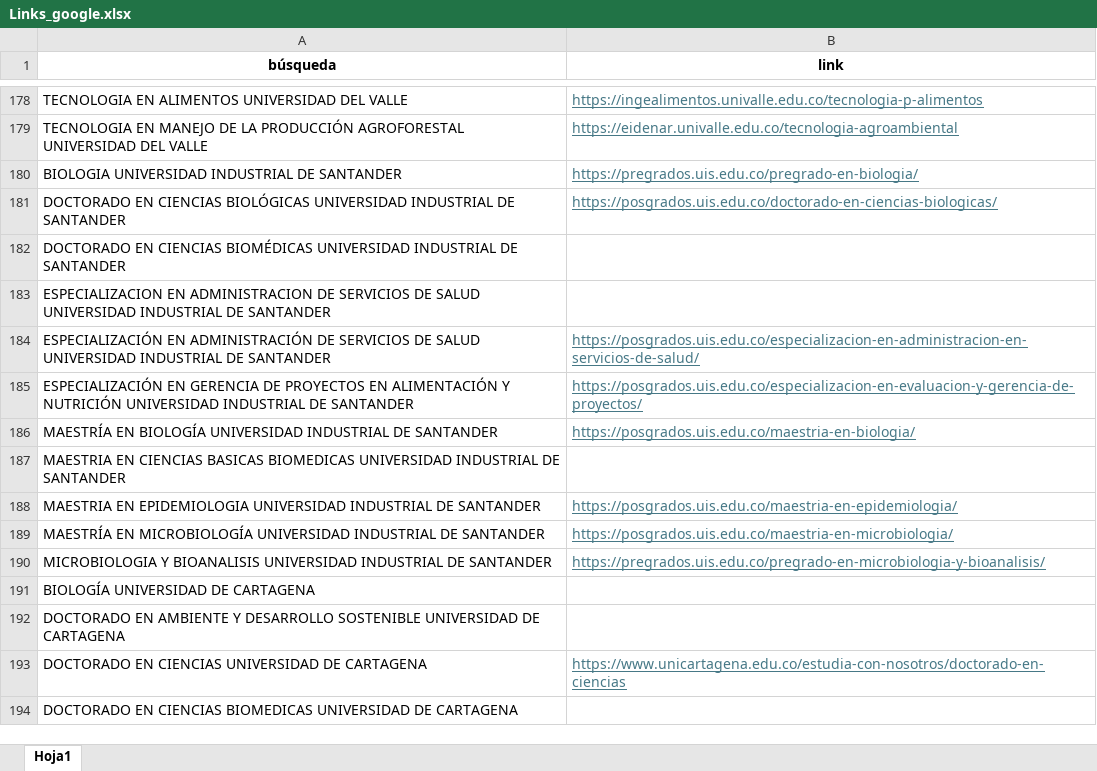
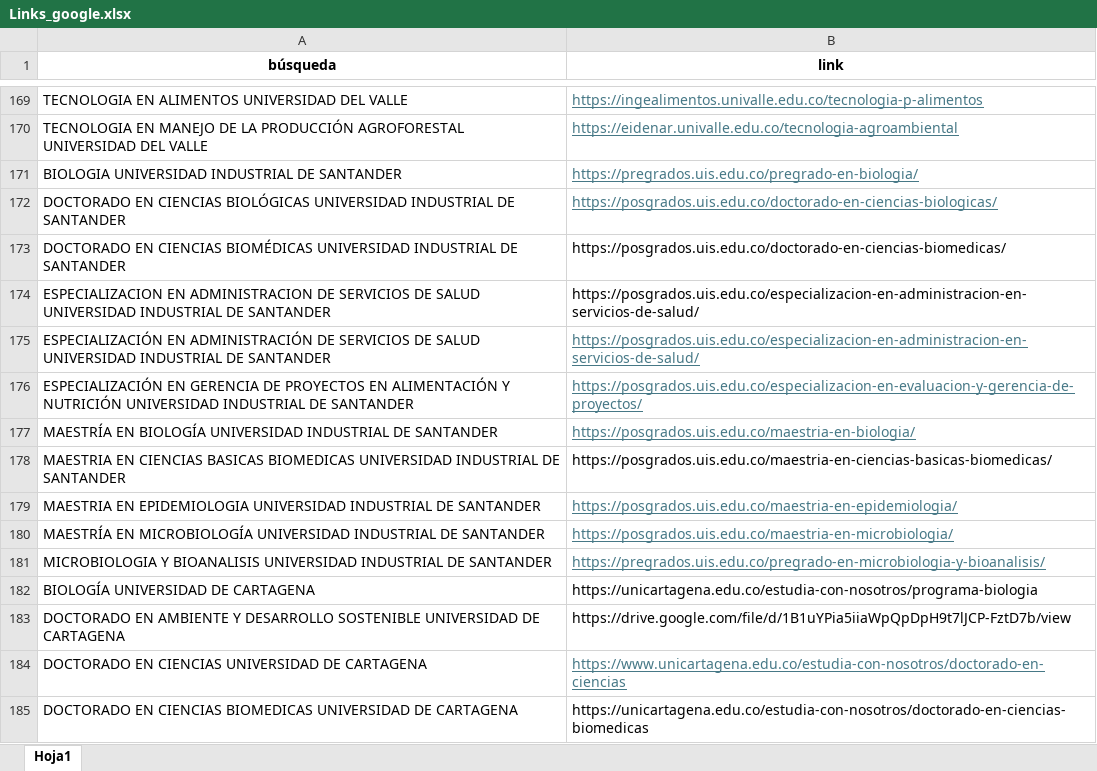
Before and after one commit to estebest/Archivos_sql, an Excel workbook: Links_google.xlsx, sheet Hoja1, drawn as a sheet; only a part is shown, gaps mark what is left out; values as stored, in another font and other column widths than the file's, no borders; conditional formats not drawn; addresses are those after the commit; the diff covers the shown part only; the diff names each change by its address in the sheet, - before the commit and + after, or states it on an @@ line.

```diff
--- a/Links_google.xlsx (sheet Hoja1)
+++ b/Links_google.xlsx (sheet Hoja1)
-B173 (link): (empty)
+B173 (link): https://posgrados.uis.edu.co/doctorado-en-ciencias-biomedicas/
-B174 (link): (empty)
+B174 (link): https://posgrados.uis.edu.co/especializacion-en-administracion-en-servicios-de-salud/
-B178 (link): (empty)
+B178 (link): https://posgrados.uis.edu.co/maestria-en-ciencias-basicas-biomedicas/
-B182 (link): (empty)
+B182 (link): https://unicartagena.edu.co/estudia-con-nosotros/programa-biologia
-B183 (link): (empty)
+B183 (link): https://drive.google.com/file/d/1B1uYPia5iiaWpQpDpH9t7lJCP-FztD7b/view
-B185 (link): (empty)
+B185 (link): https://unicartagena.edu.co/estudia-con-nosotros/doctorado-en-ciencias-biomedicas
```
Also changed, not shown: 100 added rows, 9 removed rows, 1 moved row and 17 edited cells elsewhere in this sheet, Busqueda.xlsx, SNIES_filtrado.xlsx, 6 other files.
